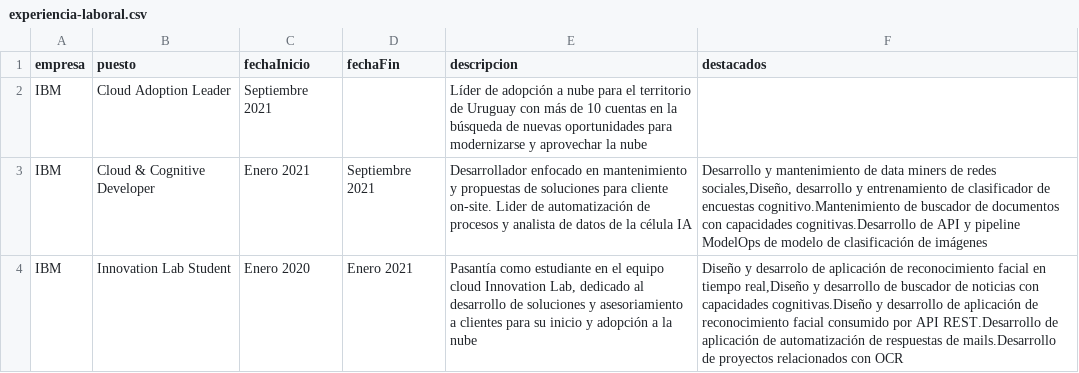
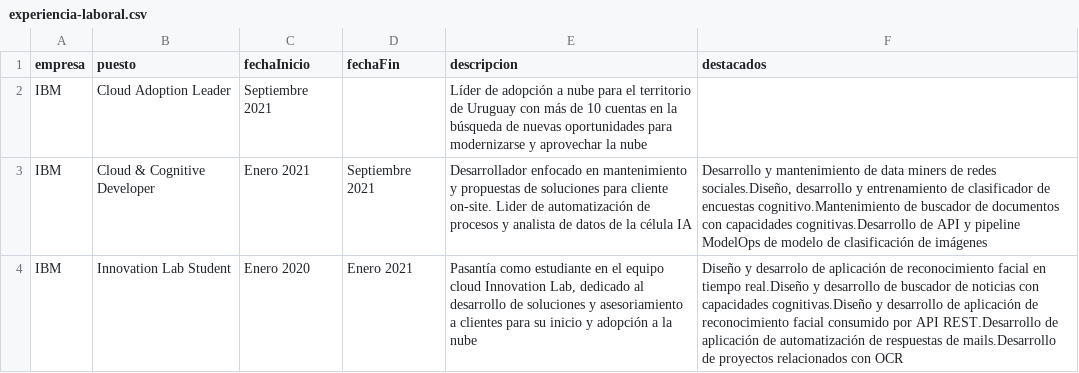
Before and after one commit to ucudal/PW_2021-API_Node-Pazcifier, a CSV file: src/assets/experiencia-laboral.csv, drawn as a sheet.

Commit message:
Cambios en archivos de experiencia laboral

```diff
--- a/src/assets/experiencia-laboral.csv
+++ b/src/assets/experiencia-laboral.csv
@@ -2,3 +2,3 @@ empresa;puesto;fechaInicio;fechaFin;descripcion;destacados
 IBM;Cloud Adoption Leader;Septiembre 2021;;Líder de adopción a nube para el territorio de Uruguay con más de 10 cuentas en la búsqueda de nuevas oportunidades para modernizarse y aprovechar la nube;
-IBM;Cloud & Cognitive Developer;Enero 2021;Septiembre 2021;Desarrollador enfocado en mantenimiento y propuestas de soluciones para cliente on-site. Lider de automatización de procesos y analista de datos de la célula IA;Desarrollo y mantenimiento de data miners de redes sociales,Diseño, desarrollo y entrenamiento de clasificador de encuestas cognitivo.Mantenimiento de buscador de documentos con capacidades cognitivas.Desarrollo de API y pipeline ModelOps de modelo de clasificación de imágenes
-IBM;Innovation Lab Student;Enero 2020;Enero 2021;Pasantía como estudiante en el equipo cloud Innovation Lab, dedicado al desarrollo de soluciones y asesoriamiento a clientes para su inicio y adopción a la nube;Diseño y desarrolo de aplicación de reconocimiento facial en tiempo real,Diseño y desarrollo de buscador de noticias con capacidades cognitivas.Diseño y desarrollo de aplicación de reconocimiento facial consumido por API REST.Desarrollo de aplicación de automatización de respuestas de mails.Desarrollo de proyectos relacionados con OCR
+IBM;Cloud & Cognitive Developer;Enero 2021;Septiembre 2021;Desarrollador enfocado en mantenimiento y propuestas de soluciones para cliente on-site. Lider de automatización de procesos y analista de datos de la célula IA;Desarrollo y mantenimiento de data miners de redes sociales.Diseño, desarrollo y entrenamiento de clasificador de encuestas cognitivo.Mantenimiento de buscador de documentos con capacidades cognitivas.Desarrollo de API y pipeline ModelOps de modelo de clasificación de imágenes
+IBM;Innovation Lab Student;Enero 2020;Enero 2021;Pasantía como estudiante en el equipo cloud Innovation Lab, dedicado al desarrollo de soluciones y asesoriamiento a clientes para su inicio y adopción a la nube;Diseño y desarrolo de aplicación de reconocimiento facial en tiempo real.Diseño y desarrollo de buscador de noticias con capacidades cognitivas.Diseño y desarrollo de aplicación de reconocimiento facial consumido por API REST.Desarrollo de aplicación de automatización de respuestas de mails.Desarrollo de proyectos relacionados con OCR
```
Also changed, not shown: 1 other file.
